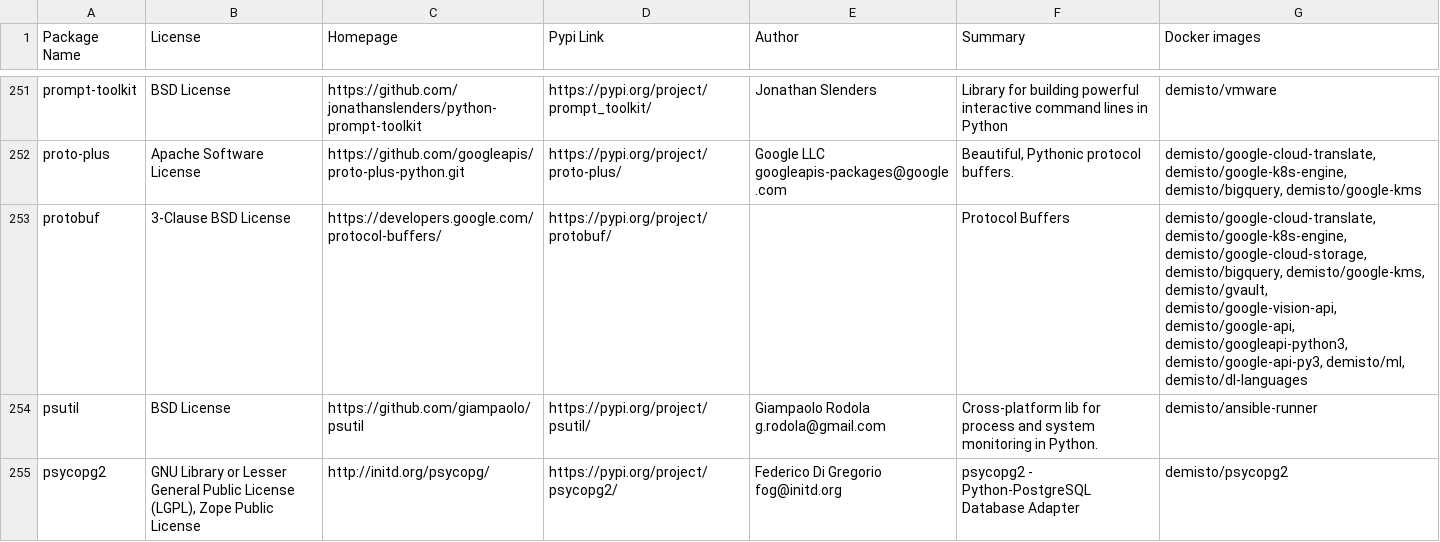
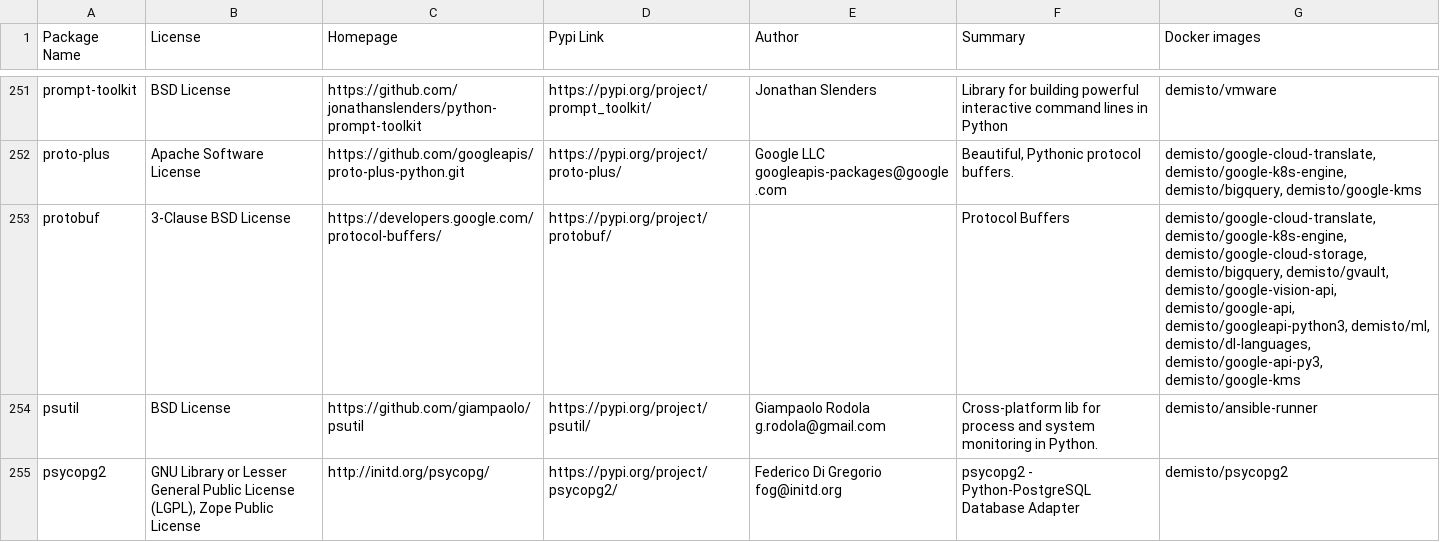
Before and after one commit to upstart-swiss/dockerfiles, a CSV file: used_packages.csv, drawn as a sheet; only a part is shown, gaps mark what is left out; the diff covers the shown part only.

Commit message:
Tue Oct 27 01:03:14 UTC 2020: automatic docker repository update

```diff
--- a/used_packages.csv
+++ b/used_packages.csv
@@ -252,3 +252,3 @@ prompt-toolkit,BSD License,https://github.com/jonathanslenders/python-prompt-too
 proto-plus,Apache Software License,https://github.com/googleapis/proto-plus-python.git,https://pypi.org/project/proto-plus/,Google LLC googleapis-packages@google.com,"Beautiful, Pythonic protocol buffers.","demisto/google-cloud-translate, demisto/google-k8s-engine, demisto/bigquery, demisto/google-kms"
-protobuf,3-Clause BSD License,https://developers.google.com/protocol-buffers/,https://pypi.org/project/protobuf/,,Protocol Buffers,"demisto/google-cloud-translate, demisto/google-k8s-engine, demisto/google-cloud-storage, demisto/bigquery, demisto/google-kms, demisto/gvault, demisto/google-vision-api, demisto/google-api, demisto/googleapi-python3, demisto/google-api-py3, demisto/ml, demisto/dl-languages"
+protobuf,3-Clause BSD License,https://developers.google.com/protocol-buffers/,https://pypi.org/project/protobuf/,,Protocol Buffers,"demisto/google-cloud-translate, demisto/google-k8s-engine, demisto/google-cloud-storage, demisto/bigquery, demisto/gvault, demisto/google-vision-api, demisto/google-api, demisto/googleapi-python3, demisto/ml, demisto/dl-languages, demisto/google-api-py3, demisto/google-kms"
 psutil,BSD License,https://github.com/giampaolo/psutil,https://pypi.org/project/psutil/,Giampaolo Rodola g.rodola@gmail.com,Cross-platform lib for process and system monitoring in Python.,demisto/ansible-runner
```
Also changed, not shown: 33 edited cells elsewhere in this file, 9 other files.
